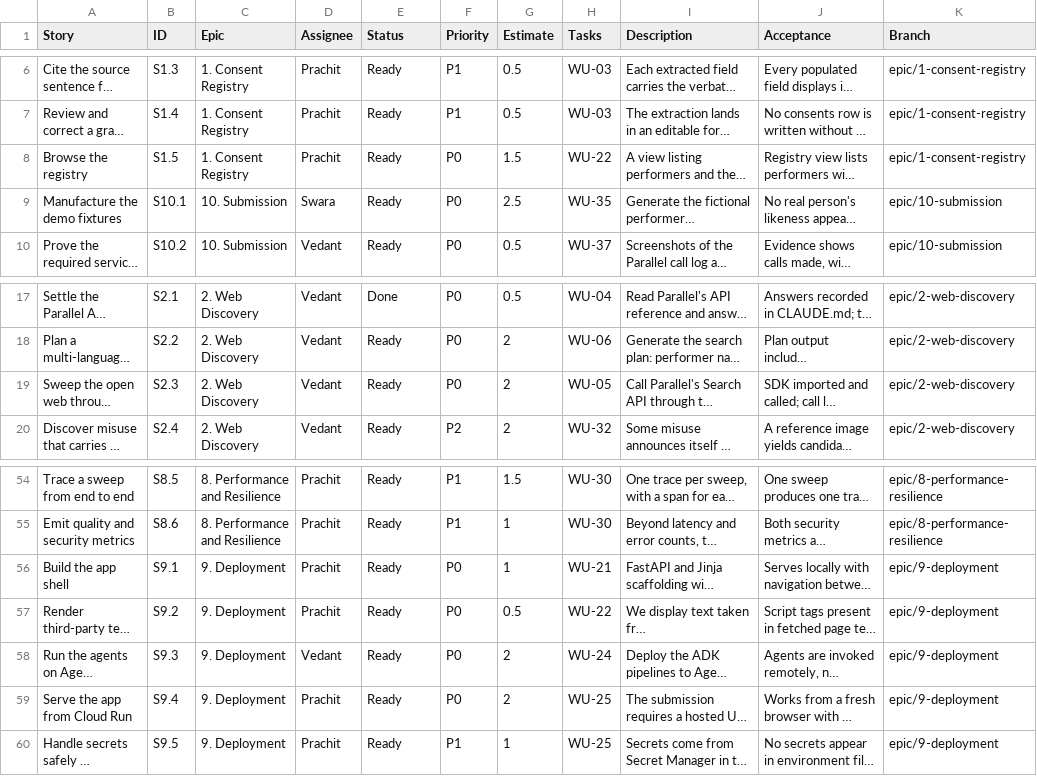
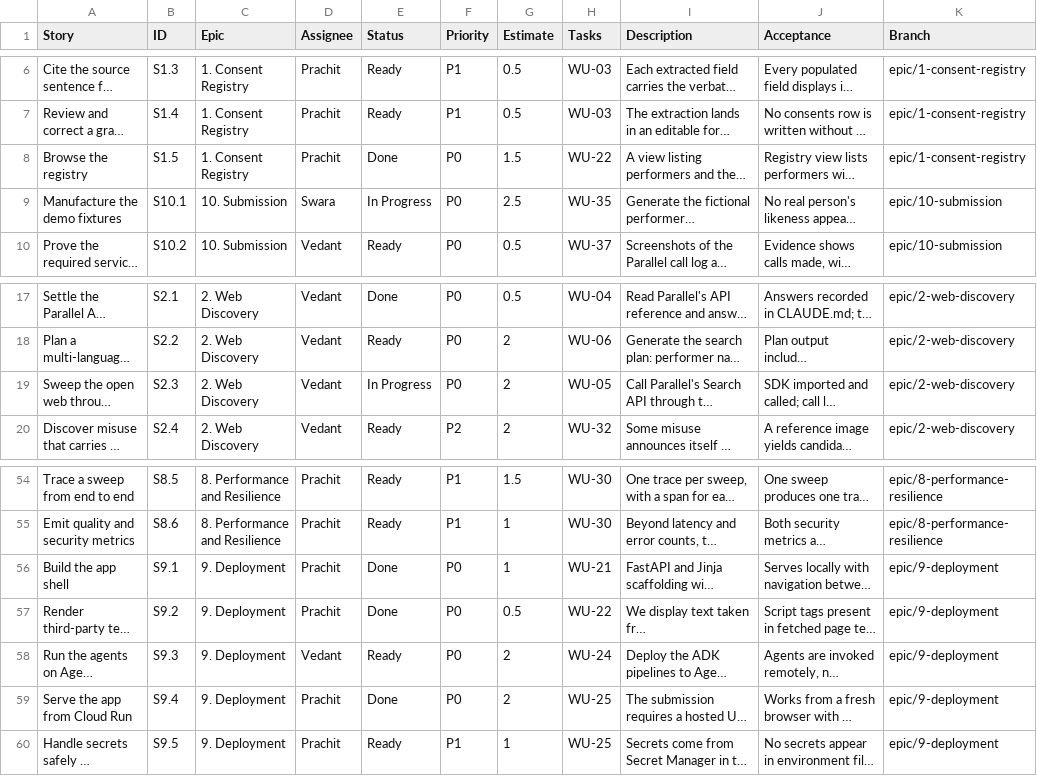
Before and after one commit to PRACHIT27/Consentinel, a CSV file: notion/stories.csv, drawn as a sheet; only a part is shown, gaps mark what is left out; long unchanged cells end in …; the diff names each change by its address in the sheet, - before the commit and + after, or states it on an @@ line.

```diff
--- a/notion/stories.csv
+++ b/notion/stories.csv
-E8 (Status): Ready
+E8 (Status): Done
-E9 (Status): Ready
+E9 (Status): In Progress
-E19 (Status): Ready
+E19 (Status): In Progress
-E56:E57 (Status): Ready
+E56:E57 (Status): Done
-E59 (Status): Ready
+E59 (Status): Done
```
Also changed, not shown: notion/tasks.csv, 1 other file.
